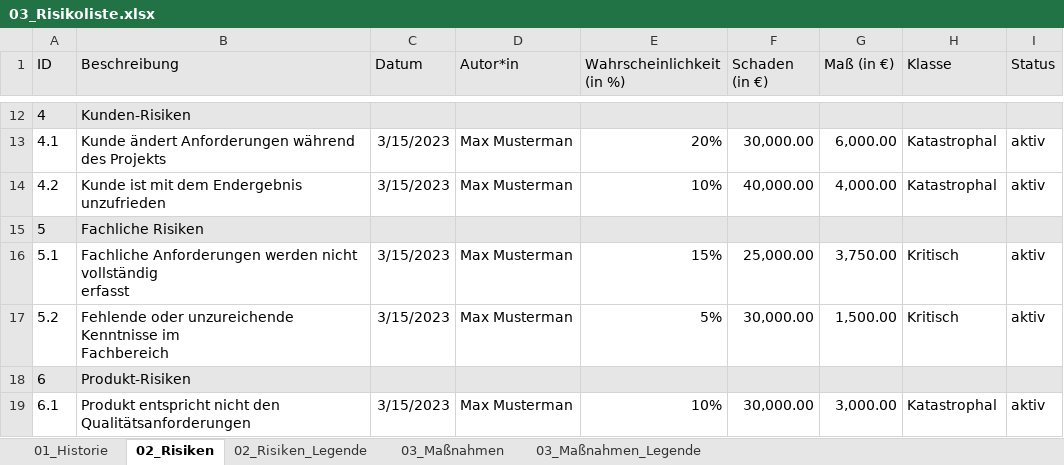
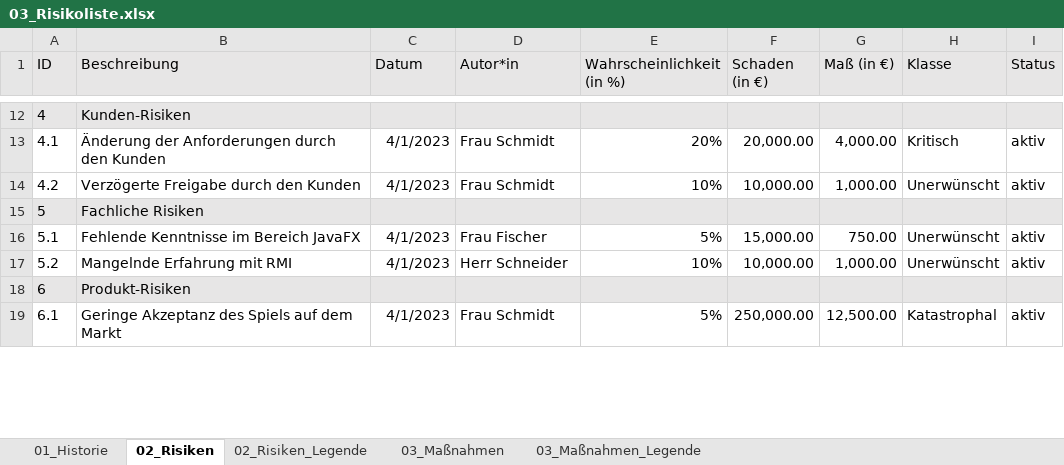
Before and after one commit to Jonas02-83/BAProjekte, an Excel workbook: LeChatProjekt/03_Risikoliste/03_Risikoliste.xlsx, sheet 02_Risiken, drawn as a sheet; only a part is shown, gaps mark what is left out; values as stored, in another font and other column widths than the file's, no borders; ↵ is a line break in a cell; the diff covers the shown part only; the diff names each change by its address in the sheet, - before the commit and + after, or states it on an @@ line.

```diff
--- a/LeChatProjekt/03_Risikoliste/03_Risikoliste.xlsx (sheet 02_Risiken)
+++ b/LeChatProjekt/03_Risikoliste/03_Risikoliste.xlsx (sheet 02_Risiken)
-B13 (Beschreibung): Kunde ändert Anforderungen während des Projekts
+B13 (Beschreibung): Änderung der Anforderungen durch den Kunden
-C13:C14 (Datum): 3/15/2023
+C13:C14 (Datum): 4/1/2023
-D13:D14 (Autor*in): Max Musterman
+D13:D14 (Autor*in): Frau Schmidt
-F13 (Schaden (in €)): 30,000.00
+F13 (Schaden (in €)): 20,000.00
-G13 (Maß (in €)): 6,000.00
+G13 (Maß (in €)): 4,000.00
-H13 (Klasse): Katastrophal
+H13 (Klasse): Kritisch
-B14 (Beschreibung): Kunde ist mit dem Endergebnis unzufrieden
+B14 (Beschreibung): Verzögerte Freigabe durch den Kunden
-F14 (Schaden (in €)): 40,000.00
+F14 (Schaden (in €)): 10,000.00
-G14 (Maß (in €)): 4,000.00
+G14 (Maß (in €)): 1,000.00
-H14 (Klasse): Katastrophal
+H14 (Klasse): Unerwünscht
-B16 (Beschreibung): Fachliche Anforderungen werden nicht vollständig ↵ erfasst
+B16 (Beschreibung): Fehlende Kenntnisse im Bereich JavaFX
-C16:C17 (Datum): 3/15/2023
+C16:C17 (Datum): 4/1/2023
-D16 (Autor*in): Max Musterman
+D16 (Autor*in): Frau Fischer
-E16 (Wahrscheinlichkeit (in %)): 15%
+E16 (Wahrscheinlichkeit (in %)): 5%
-F16 (Schaden (in €)): 25,000.00
+F16 (Schaden (in €)): 15,000.00
-G16 (Maß (in €)): 3,750.00
+G16 (Maß (in €)): 750.00
-H16:H17 (Klasse): Kritisch
+H16:H17 (Klasse): Unerwünscht
-B17 (Beschreibung): Fehlende oder unzureichende Kenntnisse im ↵ Fachbereich
+B17 (Beschreibung): Mangelnde Erfahrung mit RMI
-D17 (Autor*in): Max Musterman
+D17 (Autor*in): Herr Schneider
-E17 (Wahrscheinlichkeit (in %)): 5%
+E17 (Wahrscheinlichkeit (in %)): 10%
-F17 (Schaden (in €)): 30,000.00
+F17 (Schaden (in €)): 10,000.00
-G17 (Maß (in €)): 1,500.00
+G17 (Maß (in €)): 1,000.00
-B19 (Beschreibung): Produkt entspricht nicht den Qualitätsanforderungen
+B19 (Beschreibung): Geringe Akzeptanz des Spiels auf dem Markt
-C19 (Datum): 3/15/2023
+C19 (Datum): 4/1/2023
-D19 (Autor*in): Max Musterman
+D19 (Autor*in): Frau Schmidt
-E19 (Wahrscheinlichkeit (in %)): 10%
+E19 (Wahrscheinlichkeit (in %)): 5%
-F19 (Schaden (in €)): 30,000.00
+F19 (Schaden (in €)): 250,000.00
-G19 (Maß (in €)): 3,000.00
+G19 (Maß (in €)): 12,500.00
```
Also changed, not shown: 64 edited cells elsewhere in this sheet, sheet 03_Maßnahmen, GeminiProjekt/03_Risikoliste/03_Risikoliste.xlsx, 12 other files.
